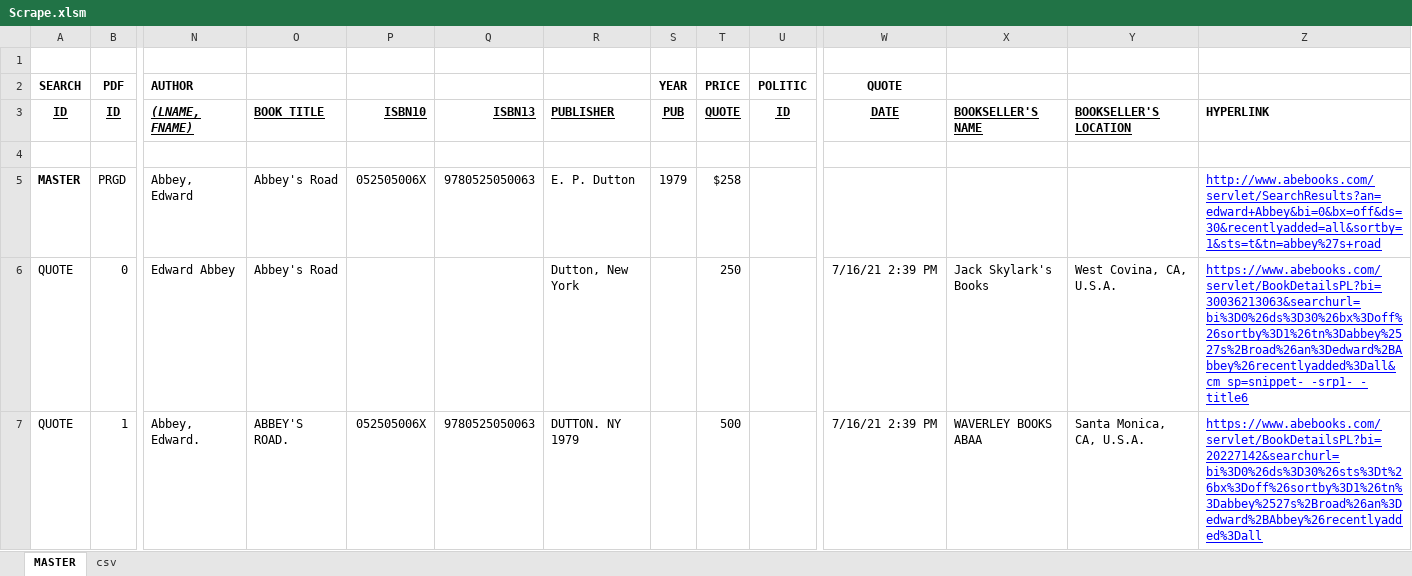
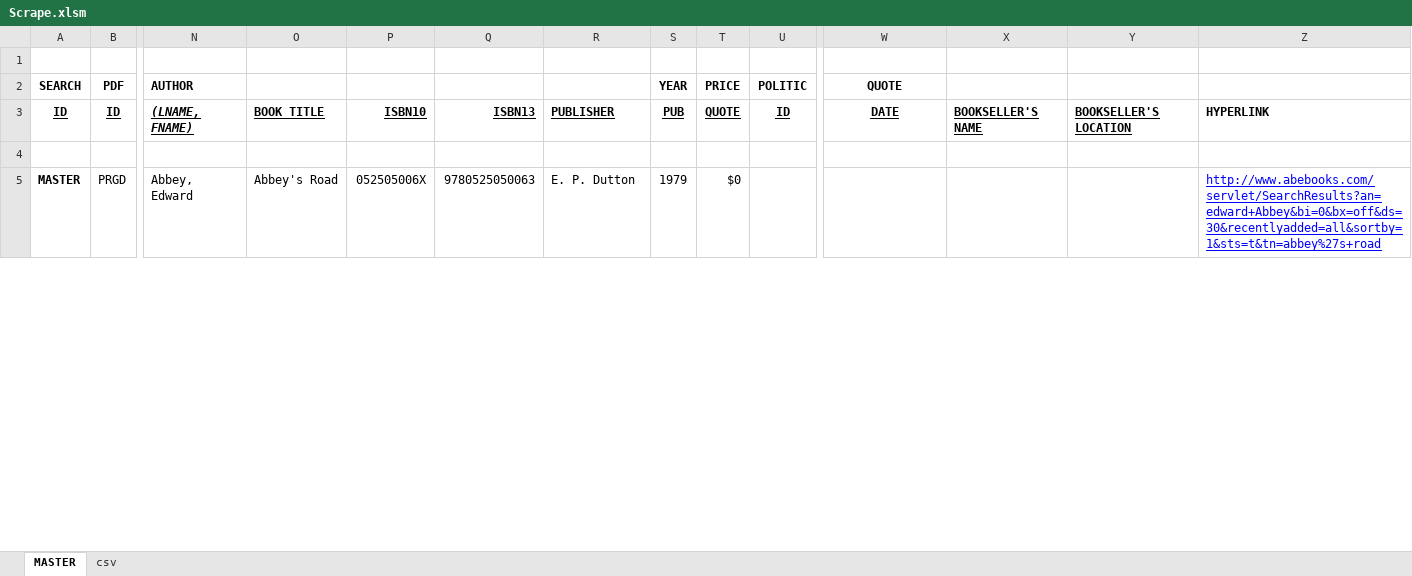
Before and after one commit to gitdangre/hcpup, an Excel workbook: Scrape.xlsm, sheet MASTER, drawn as a sheet; only a part is shown, gaps mark what is left out; values as stored, in another font and other column widths than the file's, no borders; charts and pictures not drawn; removed rows and columns are numbered as before the commit, all else as after; rows hold the shown columns only; the diff covers the shown part only; the diff names each change by its address in the sheet, - before the commit and + after, or states it on an @@ line.

```diff
--- a/Scrape.xlsm (sheet MASTER)
+++ b/Scrape.xlsm (sheet MASTER)
-T5: $258
+T5: $0
-row 6: QUOTE | 0 | Edward Abbey | Abbey's Road |  |  | Dutton, New York |  | 250 |  | 7/16/21 2:39 PM | Jack Skylark's Books | West Covina, CA, U.S.A. | https://www.abebooks.com/servlet/BookDetailsPL?bi=30036213063&searchurl=bi%3D0%26ds%3D30%26bx%3Doff%26sortby%3D1%26tn%3Dabbey%2527s%2Broad%26an%3Dedward%2BAbbey%26recentlyadded%3Dall&cm_sp=snippet-_-srp1-_-title6
-row 7: QUOTE | 1 | Abbey, Edward. | ABBEY'S ROAD. | 052505006X | 9780525050063 | DUTTON. NY 1979 |  | 500 |  | 7/16/21 2:39 PM | WAVERLEY BOOKS ABAA | Santa Monica, CA, U.S.A. | https://www.abebooks.com/servlet/BookDetailsPL?bi=20227142&searchurl=bi%3D0%26ds%3D30%26sts%3Dt%26bx%3Doff%26sortby%3D1%26tn%3Dabbey%2527s%2Broad%26an%3Dedward%2BAbbey%26recentlyadded%3Dall
```
Also changed, not shown: 5 added rows and 3 removed rows elsewhere in this sheet, 3 other files.
